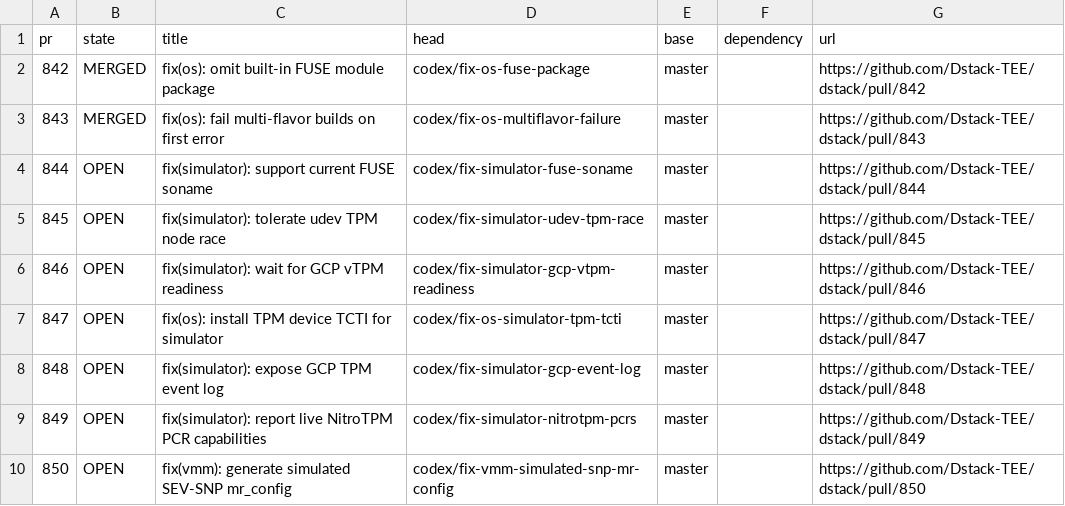
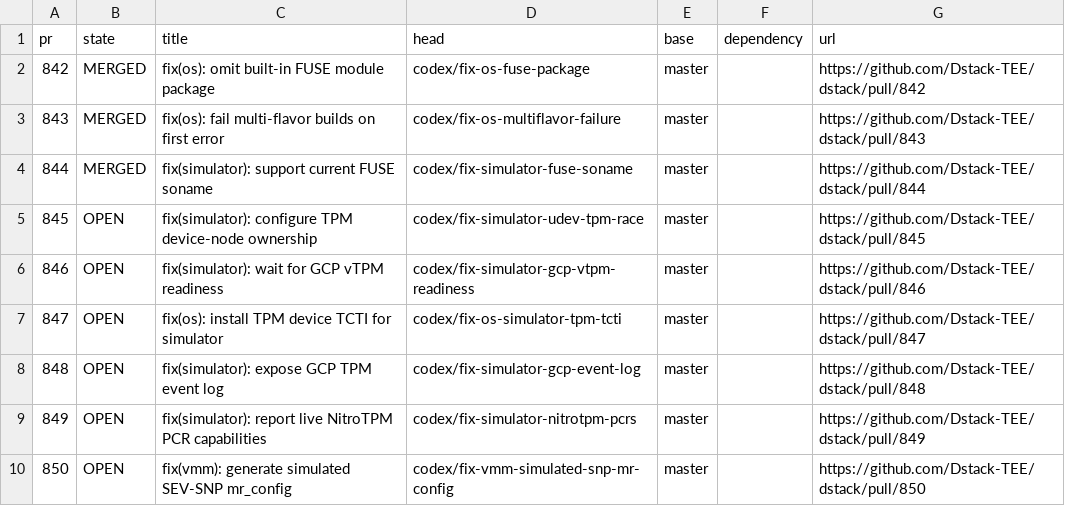
Before and after one commit to AlphaCompute/dstack-tee, a TSV file: docs/testing/core-components-product-pr-inventory.tsv, drawn as a sheet; only a part is shown.

```diff
--- a/docs/testing/core-components-product-pr-inventory.tsv
+++ b/docs/testing/core-components-product-pr-inventory.tsv
@@ -3,4 +3,4 @@ pr	state	title	head	base	dependency	url
 843	MERGED	fix(os): fail multi-flavor builds on first error	codex/fix-os-multiflavor-failure	master		https://github.com/Dstack-TEE/dstack/pull/843
-844	OPEN	fix(simulator): support current FUSE soname	codex/fix-simulator-fuse-soname	master		https://github.com/Dstack-TEE/dstack/pull/844
-845	OPEN	fix(simulator): tolerate udev TPM node race	codex/fix-simulator-udev-tpm-race	master		https://github.com/Dstack-TEE/dstack/pull/845
+844	MERGED	fix(simulator): support current FUSE soname	codex/fix-simulator-fuse-soname	master		https://github.com/Dstack-TEE/dstack/pull/844
+845	OPEN	fix(simulator): configure TPM device-node ownership	codex/fix-simulator-udev-tpm-race	master		https://github.com/Dstack-TEE/dstack/pull/845
 846	OPEN	fix(simulator): wait for GCP vTPM readiness	codex/fix-simulator-gcp-vtpm-readiness	master		https://github.com/Dstack-TEE/dstack/pull/846
```
Also changed, not shown: docs/testing/core-components-product-pr-accounting.tsv.
